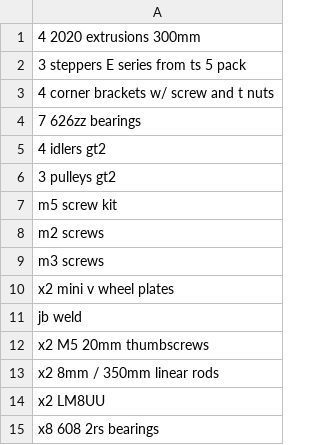
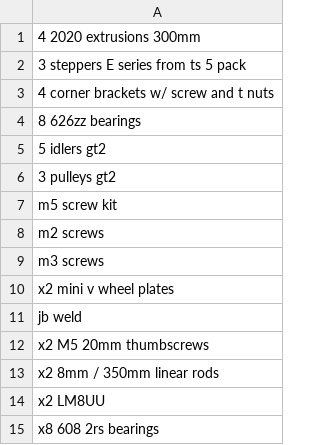
Before and after one commit to Firestorm108/Ion, a CSV file: BOM.csv, drawn as a sheet.

Commit message:
Update BOM.csv

```diff
--- a/BOM.csv
+++ b/BOM.csv
@@ -3,4 +3,4 @@
 4 corner brackets w/ screw and t nuts
-7 626zz bearings
-4 idlers gt2
+8 626zz bearings
+5 idlers gt2
 3 pulleys gt2
```
